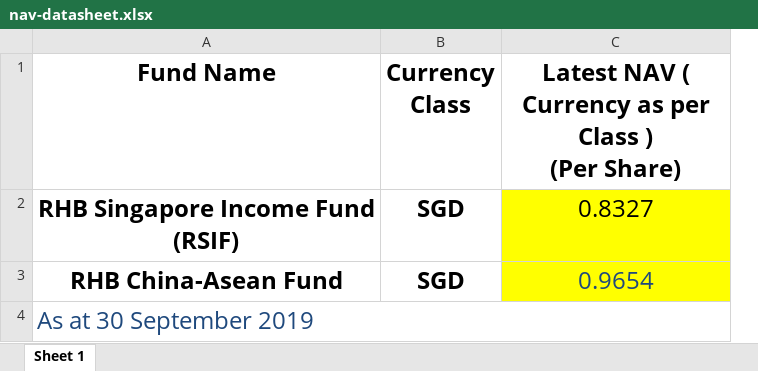
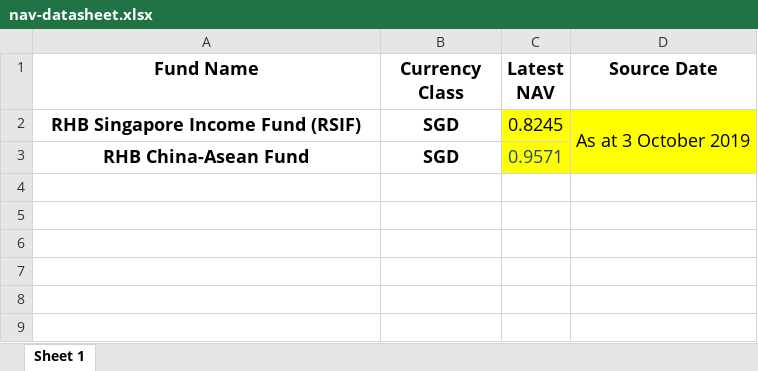
Before and after one commit to luqmanrasat/update-nav, an Excel workbook: nav-datasheet.xlsx, sheet Sheet 1, drawn as a sheet; values as stored, in another font and other column widths than the file's, no borders; removed rows and columns are numbered as before the commit, all else as after; ↵ is a line break in a cell; the diff names each change by its address in the sheet, - before the commit and + after, or states it on an @@ line.

Commit message:
fix source date undefined bug & nav value 4 decimal place bug

```diff
--- a/nav-datasheet.xlsx (sheet Sheet 1)
+++ b/nav-datasheet.xlsx (sheet Sheet 1)
-column C, rows 1-3: Latest NAV ( Currency as per Class ) ↵ (Per Share) | 0.8327 | 0.9654
+column C (Latest NAV), rows 2-3: 0.8245 | 0.9571
+column D (Source Date), row 2: As at 3 October 2019
@@ A1:B3 text size: smaller @@
-row 4: As at 30 September 2019
```
Also changed, not shown: 3 other files.
